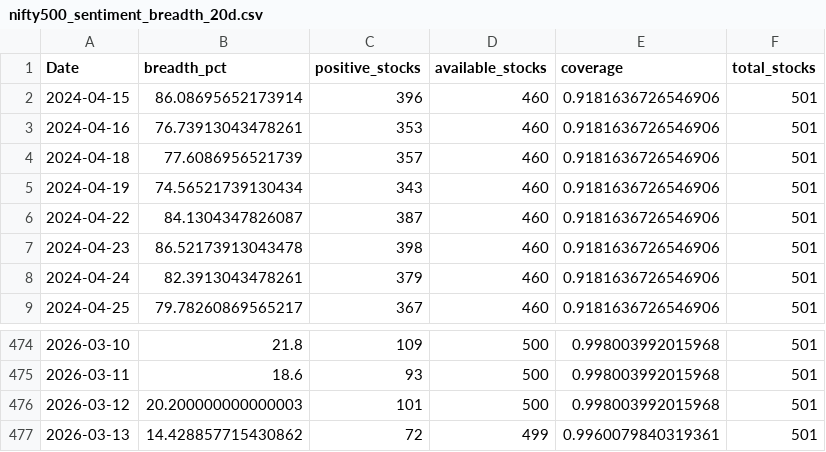
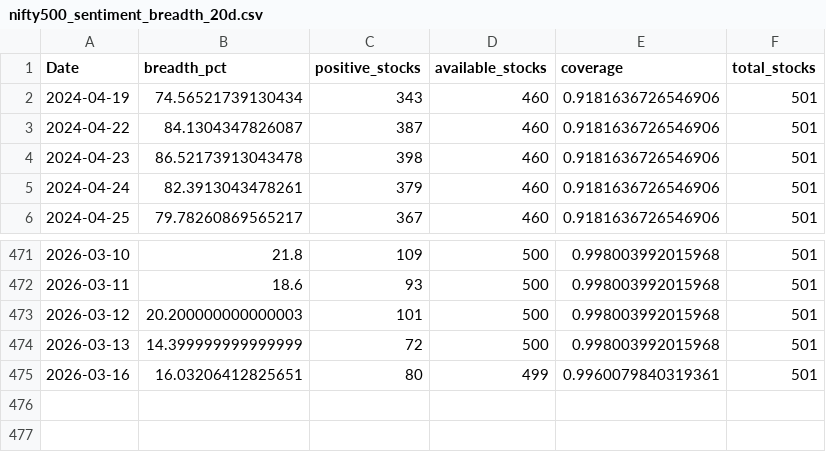
Before and after one commit to CS26-ST/short_term_sentiment_indicator, a CSV file: output/nifty500_sentiment_breadth_20d.csv, drawn as a sheet; only a part is shown, gaps mark what is left out.

```diff
--- a/output/nifty500_sentiment_breadth_20d.csv
+++ b/output/nifty500_sentiment_breadth_20d.csv
@@ -1,5 +1,2 @@
 Date,breadth_pct,positive_stocks,available_stocks,coverage,total_stocks
-2024-04-15,86.08695652173914,396,460,0.9181636726546906,501
-2024-04-16,76.73913043478261,353,460,0.9181636726546906,501
-2024-04-18,77.6086956521739,357,460,0.9181636726546906,501
 2024-04-19,74.56521739130434,343,460,0.9181636726546906,501
@@ -476,2 +473,3 @@ Date,breadth_pct,positive_stocks,available_stocks,coverage,total_stocks
 2026-03-12,20.200000000000003,101,500,0.998003992015968,501
-2026-03-13,14.428857715430862,72,499,0.9960079840319361,501
+2026-03-13,14.399999999999999,72,500,0.998003992015968,501
+2026-03-16,16.03206412825651,80,499,0.9960079840319361,501
```
Also changed, not shown: 2 other files.
